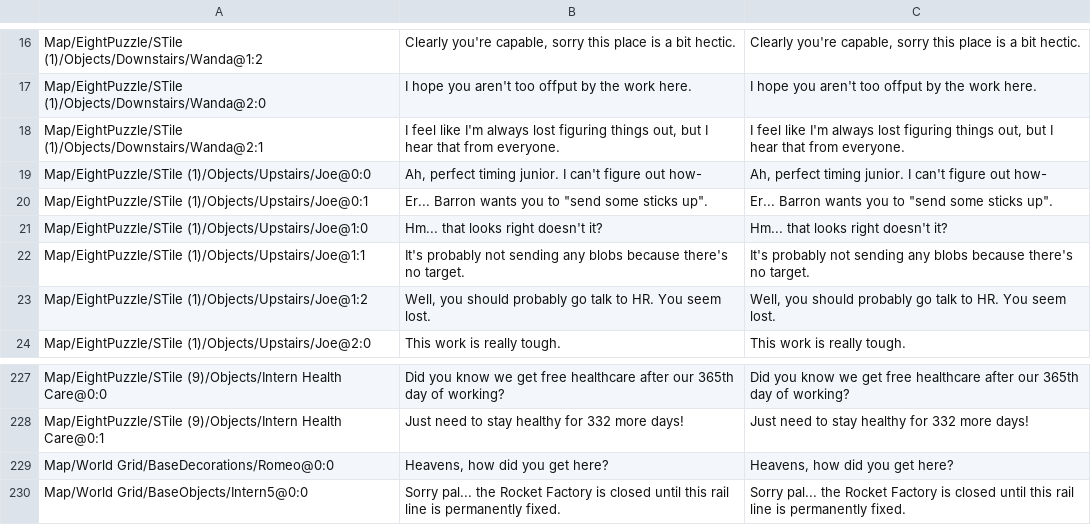
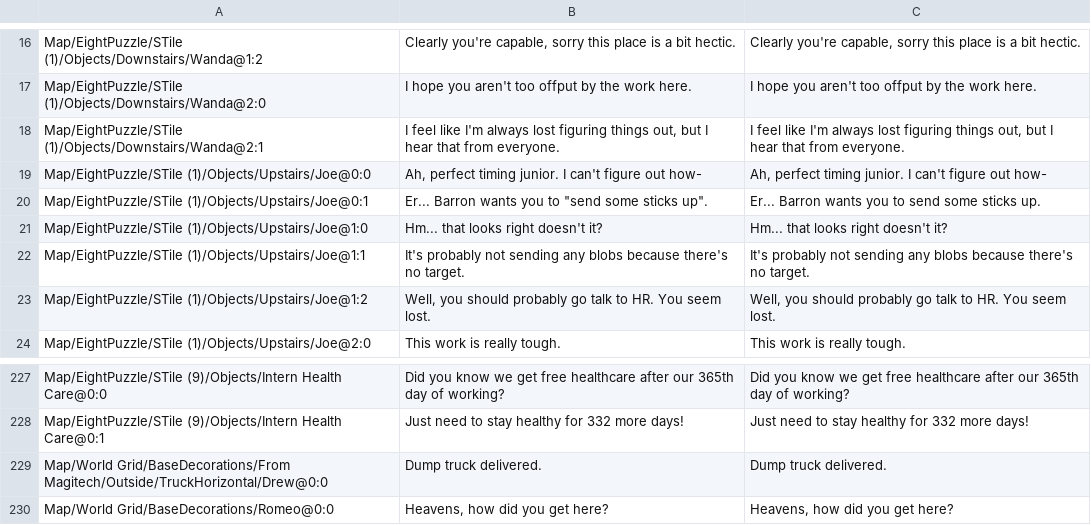
Before and after one commit to randomerz/Slider, a CSV file: Slider/Assets/StreamingAssets/Localizations/简体中文/Jungle_localization.csv, drawn as a sheet; only a part is shown, gaps mark what is left out; the shorter side is filled out with more unchanged rows; the diff names each change by its address in the sheet, - before the commit and + after, or states it on an @@ line.

```diff
--- a/Slider/Assets/StreamingAssets/Localizations/简体中文/Jungle_localization.csv
+++ b/Slider/Assets/StreamingAssets/Localizations/简体中文/Jungle_localization.csv
-C20: …you to "send some sticks up".
+C20: …you to send some sticks up.
+row 229: Map/World Grid/BaseDecorations/From Magitech/Outside/TruckHorizontal/Drew@0:0 | Dump truck delivered. | Dump truck delivered.
```
Also changed, not shown: Slider/Assets/StreamingAssets/Localizations/简体中文/Desert_localization.csv, Slider/Assets/StreamingAssets/Localizations/简体中文/MagiTech_localization.csv, 11 other files.
